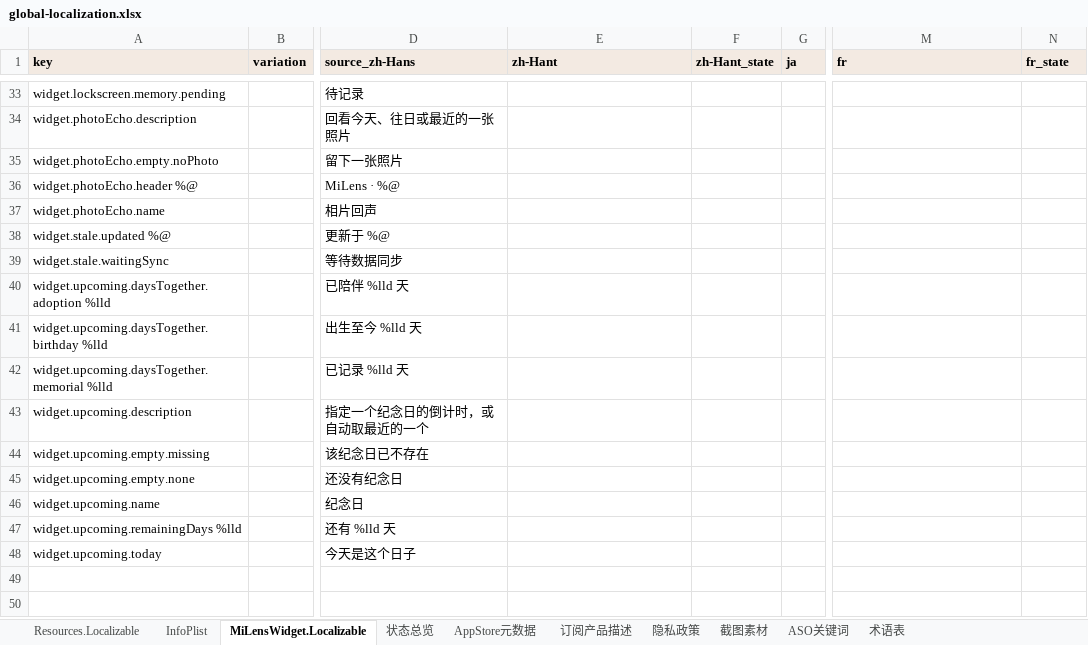
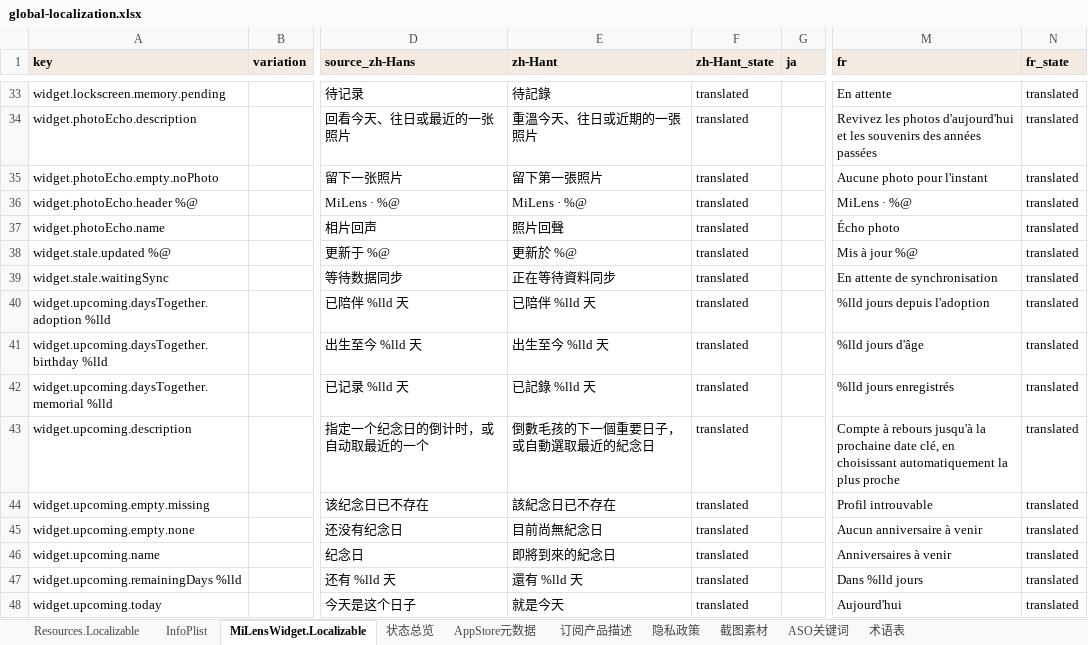
Before and after one commit to altairos/MiLens-iOS, an Excel workbook: docs/localization/global-localization.xlsx, sheet MiLensWidget.Localizable, drawn as a sheet; only a part is shown, gaps mark what is left out; values as stored, in another font and other column widths than the file's, no borders; the diff covers the shown part only; the diff names each change by its address in the sheet, - before the commit and + after, or states it on an @@ line.

```diff
--- a/docs/localization/global-localization.xlsx (sheet MiLensWidget.Localizable)
+++ b/docs/localization/global-localization.xlsx (sheet MiLensWidget.Localizable)
-E33 (zh-Hant): (empty)
+E33 (zh-Hant): 待記錄
-F33:F48 (zh-Hant_state): (empty)
+F33:F48 (zh-Hant_state): translated
-M33 (fr): (empty)
+M33 (fr): En attente
-N33:N48 (fr_state): (empty)
+N33:N48 (fr_state): translated
-E34 (zh-Hant): (empty)
+E34 (zh-Hant): 重溫今天、往日或近期的一張照片
-M34 (fr): (empty)
+M34 (fr): Revivez les photos d'aujourd'hui et les souvenirs des années passées
-E35 (zh-Hant): (empty)
+E35 (zh-Hant): 留下第一張照片
-M35 (fr): (empty)
+M35 (fr): Aucune photo pour l'instant
-E36 (zh-Hant): (empty)
+E36 (zh-Hant): MiLens · %@
-M36 (fr): (empty)
+M36 (fr): MiLens · %@
-E37 (zh-Hant): (empty)
+E37 (zh-Hant): 照片回聲
-M37 (fr): (empty)
+M37 (fr): Écho photo
-E38 (zh-Hant): (empty)
+E38 (zh-Hant): 更新於 %@
-M38 (fr): (empty)
+M38 (fr): Mis à jour %@
-E39 (zh-Hant): (empty)
+E39 (zh-Hant): 正在等待資料同步
-M39 (fr): (empty)
+M39 (fr): En attente de synchronisation
-E40 (zh-Hant): (empty)
+E40 (zh-Hant): 已陪伴 %lld 天
-M40 (fr): (empty)
+M40 (fr): %lld jours depuis l'adoption
-E41 (zh-Hant): (empty)
+E41 (zh-Hant): 出生至今 %lld 天
-M41 (fr): (empty)
+M41 (fr): %lld jours d'âge
-E42 (zh-Hant): (empty)
+E42 (zh-Hant): 已記錄 %lld 天
-M42 (fr): (empty)
+M42 (fr): %lld jours enregistrés
-E43 (zh-Hant): (empty)
+E43 (zh-Hant): 倒數毛孩的下一個重要日子，或自動選取最近的紀念日
-M43 (fr): (empty)
+M43 (fr): Compte à rebours jusqu'à la prochaine date clé, en choisissant automatiquement la plus proche
-E44 (zh-Hant): (empty)
+E44 (zh-Hant): 該紀念日已不存在
-M44 (fr): (empty)
+M44 (fr): Profil introuvable
-E45 (zh-Hant): (empty)
+E45 (zh-Hant): 目前尚無紀念日
-M45 (fr): (empty)
+M45 (fr): Aucun anniversaire à venir
-E46 (zh-Hant): (empty)
+E46 (zh-Hant): 即將到來的紀念日
-M46 (fr): (empty)
+M46 (fr): Anniversaires à venir
-E47 (zh-Hant): (empty)
+E47 (zh-Hant): 還有 %lld 天
-M47 (fr): (empty)
+M47 (fr): Dans %lld jours
-E48 (zh-Hant): (empty)
+E48 (zh-Hant): 就是今天
-M48 (fr): (empty)
+M48 (fr): Aujourd'hui
```
Also changed, not shown: 124 edited cells elsewhere in this sheet, sheet Resources.Localizable, sheet InfoPlist, 31 other files.
